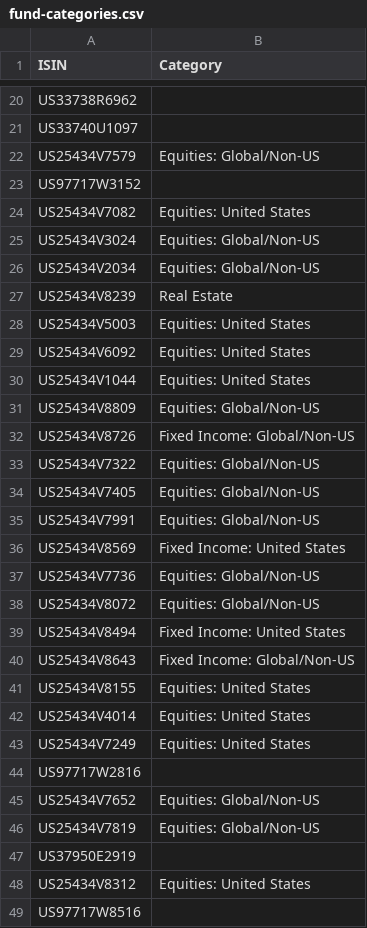
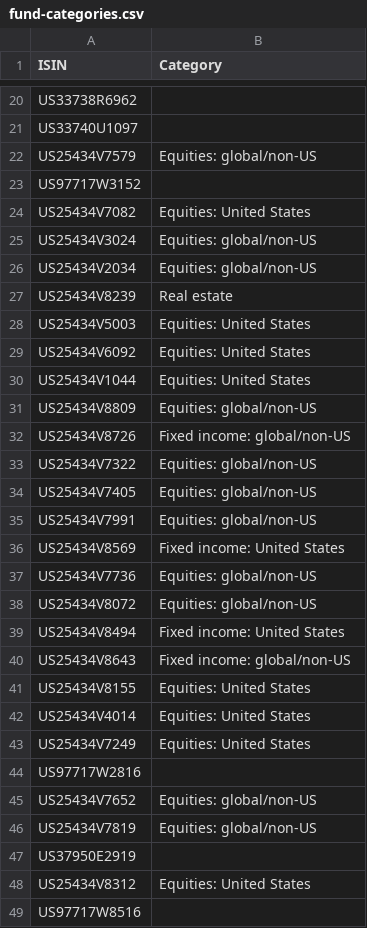
Before and after one commit to bhbarongreenback/uk-reporting-etfs, a CSV file: fund-categories.csv, drawn as a sheet; only a part is shown, gaps mark what is left out; the diff covers the shown part only.

Commit message:
fund categories to comply with wiki style manual for title-case headings

```diff
--- a/fund-categories.csv
+++ b/fund-categories.csv
@@ -21,8 +21,8 @@ US33738R6962,
 US33740U1097,
-US25434V7579,Equities: Global/Non-US
+US25434V7579,Equities: global/non-US
 US97717W3152,
 US25434V7082,Equities: United States
-US25434V3024,Equities: Global/Non-US
-US25434V2034,Equities: Global/Non-US
-US25434V8239,Real Estate
+US25434V3024,Equities: global/non-US
+US25434V2034,Equities: global/non-US
+US25434V8239,Real estate
 US25434V5003,Equities: United States
@@ -30,12 +30,12 @@ US25434V6092,Equities: United States
 US25434V1044,Equities: United States
-US25434V8809,Equities: Global/Non-US
-US25434V8726,Fixed Income: Global/Non-US
-US25434V7322,Equities: Global/Non-US
-US25434V7405,Equities: Global/Non-US
-US25434V7991,Equities: Global/Non-US
-US25434V8569,Fixed Income: United States
-US25434V7736,Equities: Global/Non-US
-US25434V8072,Equities: Global/Non-US
-US25434V8494,Fixed Income: United States
-US25434V8643,Fixed Income: Global/Non-US
+US25434V8809,Equities: global/non-US
+US25434V8726,Fixed income: global/non-US
+US25434V7322,Equities: global/non-US
+US25434V7405,Equities: global/non-US
+US25434V7991,Equities: global/non-US
+US25434V8569,Fixed income: United States
+US25434V7736,Equities: global/non-US
+US25434V8072,Equities: global/non-US
+US25434V8494,Fixed income: United States
+US25434V8643,Fixed income: global/non-US
 US25434V8155,Equities: United States
@@ -44,4 +44,4 @@ US25434V7249,Equities: United States
 US97717W2816,
-US25434V7652,Equities: Global/Non-US
-US25434V7819,Equities: Global/Non-US
+US25434V7652,Equities: global/non-US
+US25434V7819,Equities: global/non-US
 US37950E2919,
```
Also changed, not shown: 31 edited cells elsewhere in this file.
